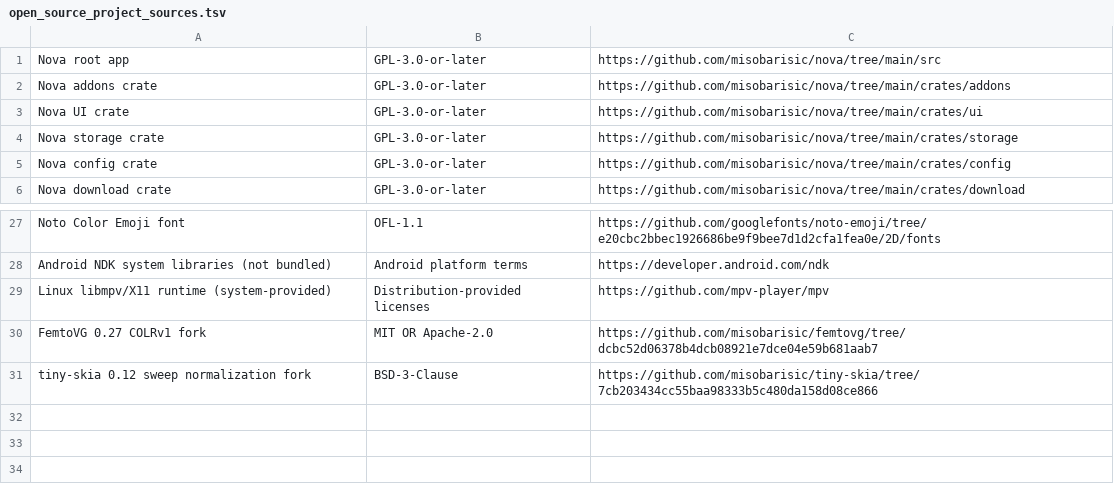
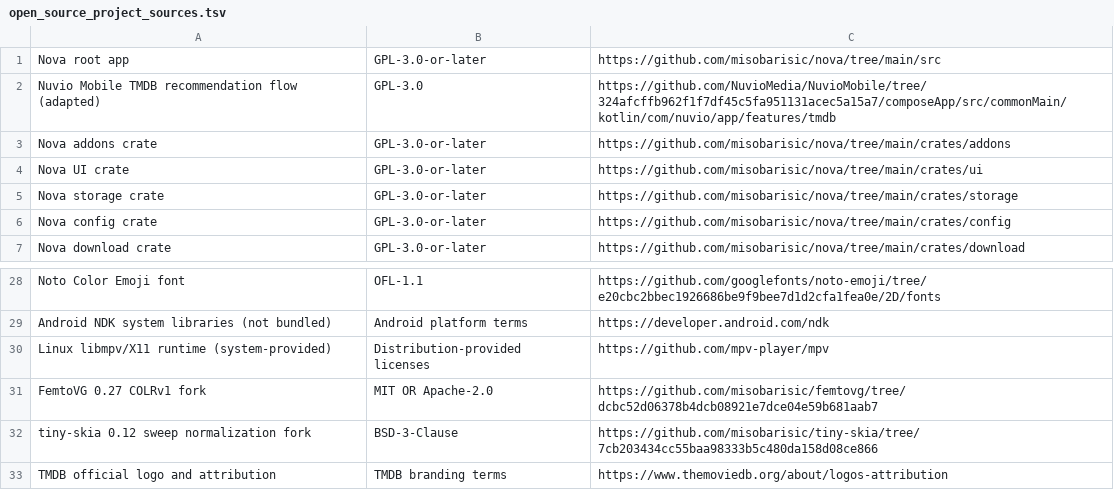
Before and after one commit to misobarisic/nova, a TSV file: assets/open_source_project_sources.tsv, drawn as a sheet; only a part is shown, gaps mark what is left out.

Commit message:
feat(recommendations): use TMDB with a synced API key

```diff
--- a/assets/open_source_project_sources.tsv
+++ b/assets/open_source_project_sources.tsv
@@ -1,2 +1,3 @@
 Nova root app	GPL-3.0-or-later	https://github.com/misobarisic/nova/tree/main/src
+Nuvio Mobile TMDB recommendation flow (adapted)	GPL-3.0	https://github.com/NuvioMedia/NuvioMobile/tree/324afcffb962f1f7df45c5fa951131acec5a15a7/composeApp/src/commonMain/kotlin/com/nuvio/app/features/tmdb
 Nova addons crate	GPL-3.0-or-later	https://github.com/misobarisic/nova/tree/main/crates/addons
@@ -31 +32,2 @@ FemtoVG 0.27 COLRv1 fork	MIT OR Apache-2.0	https://github.com/misobarisic/femtov
 tiny-skia 0.12 sweep normalization fork	BSD-3-Clause	https://github.com/misobarisic/tiny-skia/tree/7cb203434cc55baa98333b5c480da158d08ce866
+TMDB official logo and attribution	TMDB branding terms	https://www.themoviedb.org/about/logos-attribution
```
Also changed, not shown: 18 other files.
